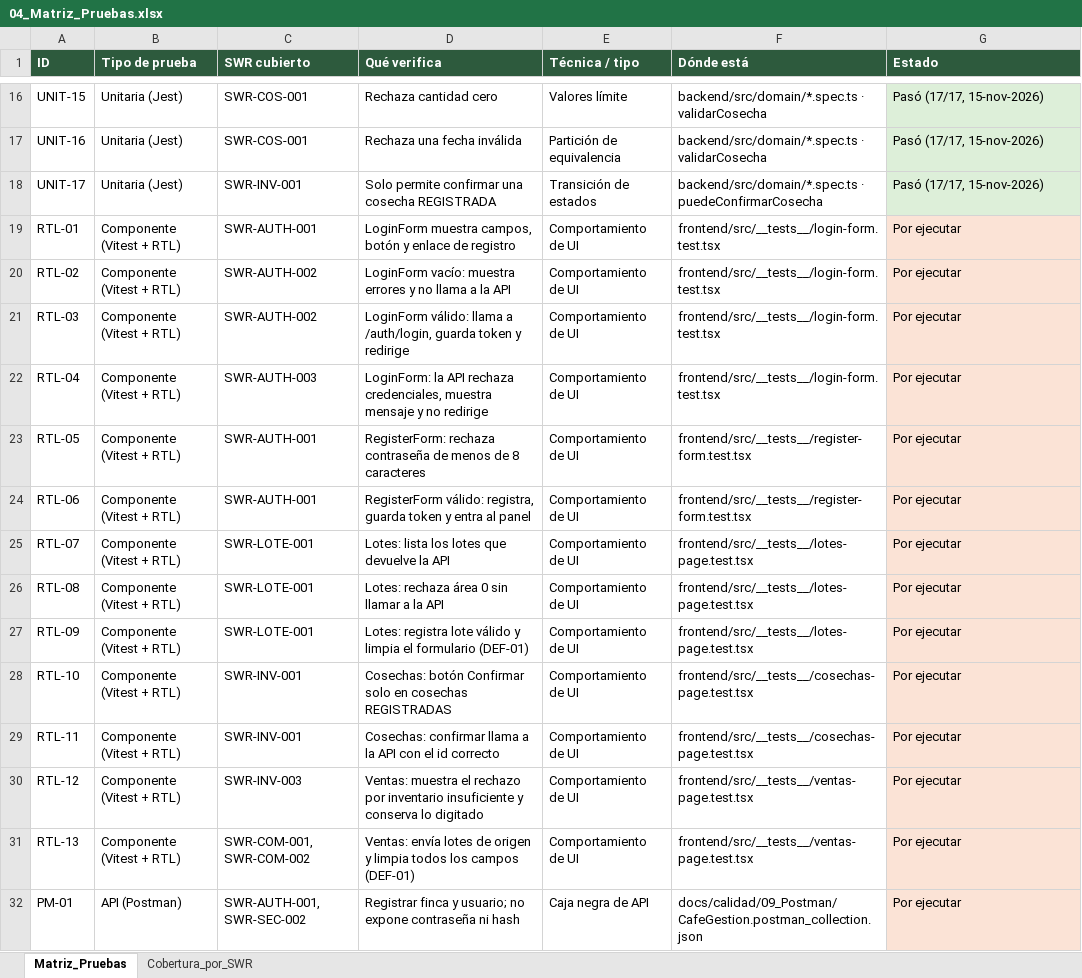
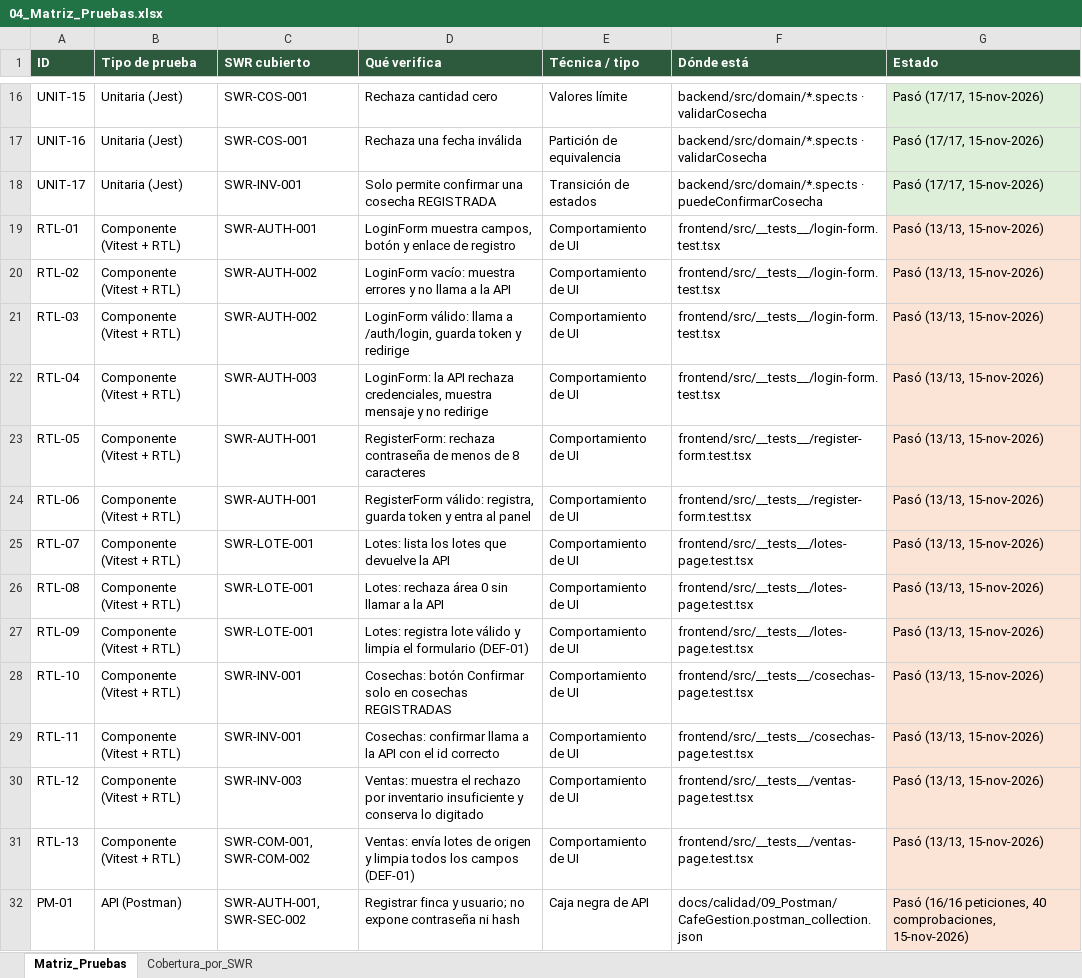
Before and after one commit to dasantiagosalazars-art/cafegestion-mvp, an Excel workbook: docs/calidad/04_Matriz_Pruebas.xlsx, sheet Matriz_Pruebas, drawn as a sheet; only a part is shown, gaps mark what is left out; values as stored, in another font and other column widths than the file's, no borders; the diff covers the shown part only; the diff names each change by its address in the sheet, - before the commit and + after, or states it on an @@ line.

```diff
--- a/docs/calidad/04_Matriz_Pruebas.xlsx (sheet Matriz_Pruebas)
+++ b/docs/calidad/04_Matriz_Pruebas.xlsx (sheet Matriz_Pruebas)
-G19:G31 (Estado): Por ejecutar
+G19:G31 (Estado): Pasó (13/13, 15-nov-2026)
-G32 (Estado): Por ejecutar
+G32 (Estado): Pasó (16/16 peticiones, 40 comprobaciones, 15-nov-2026)
```
Also changed, not shown: 20 edited cells elsewhere in this sheet, docs/calidad/11_Errores_Defectos_Fallas_Incidentes.xlsx, 5 other files.
